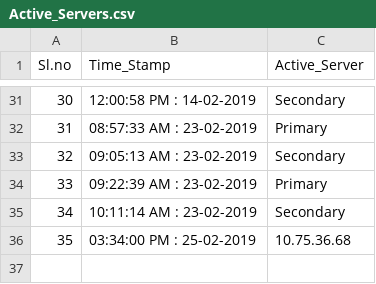
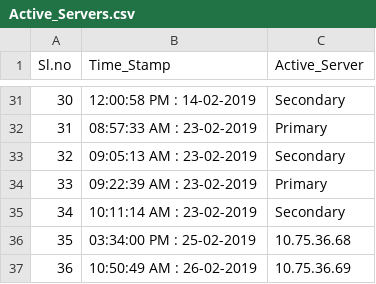
Before and after one commit to vijaykkumar/SPM, a CSV file: Active_Servers.csv, drawn as a sheet; only a part is shown, gaps mark what is left out; the diff names each change by its address in the sheet, - before the commit and + after, or states it on an @@ line.

Commit message:
Active server changes

```diff
--- a/Active_Servers.csv
+++ b/Active_Servers.csv
+row 37: 36 | 10:50:49 AM : 26-02-2019 | 10.75.36.69
```
